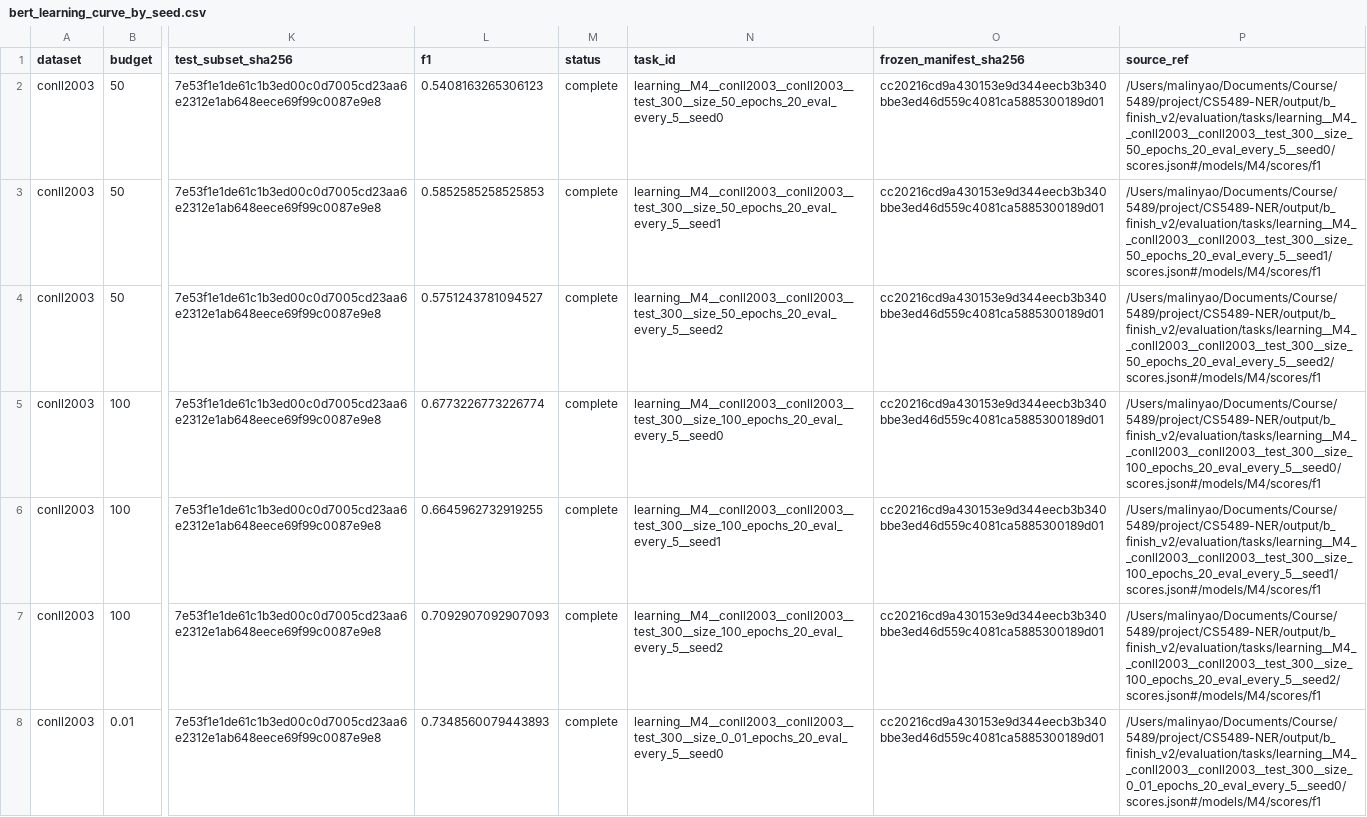
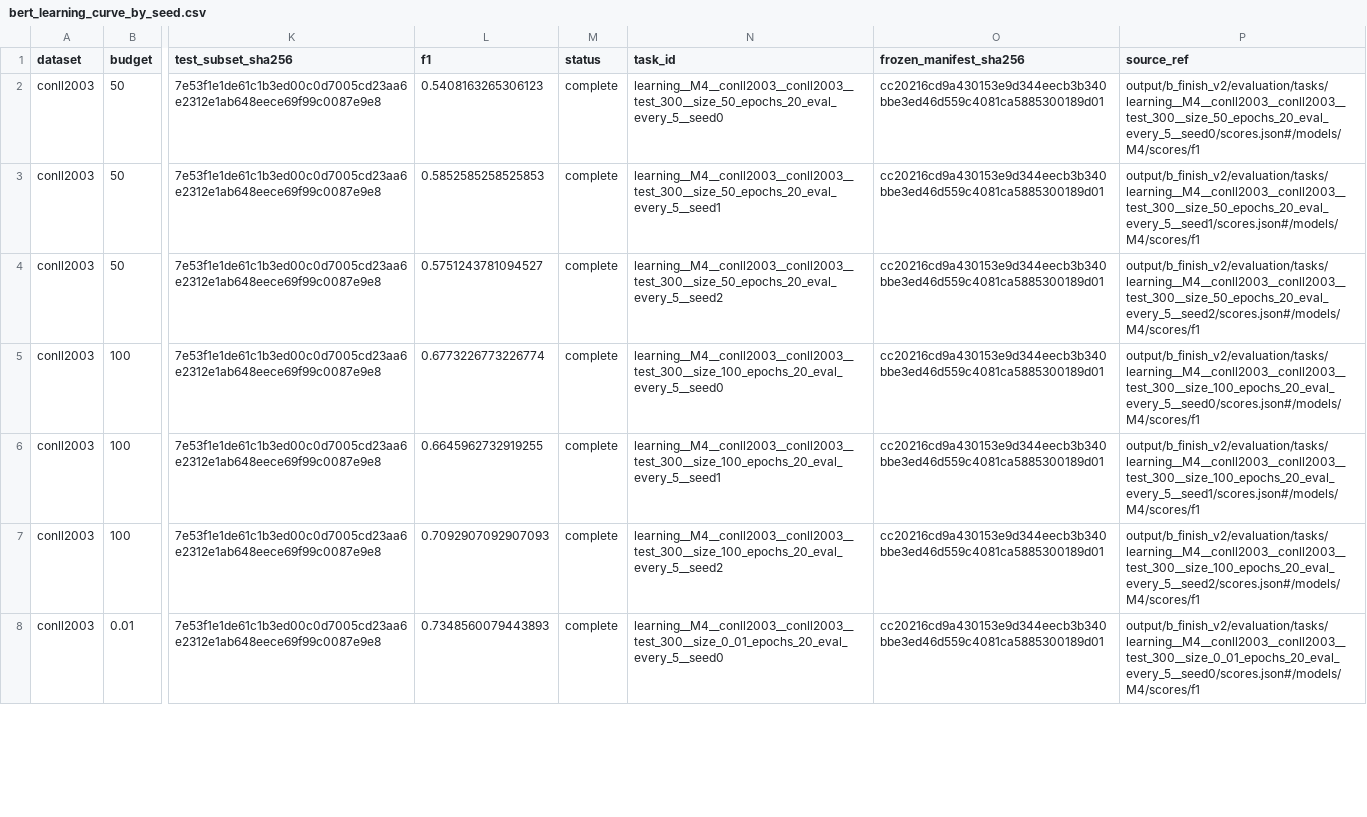
Before and after one commit to xttzka/CS5489-NER, a CSV file: results/b/bert_learning_curve_by_seed.csv, drawn as a sheet; only a part is shown, gaps mark what is left out; the diff covers the shown part only; the diff names each change by its address in the sheet, - before the commit and + after, or states it on an @@ line.

```diff
--- a/results/b/bert_learning_curve_by_seed.csv
+++ b/results/b/bert_learning_curve_by_seed.csv
-P2 (source_ref): /Users/malinyao/Documents/Course/5489/project/CS5489-NER/output/b_finish_v2/evaluation/tasks/learning__M4__conll2003__conll2003__test_300__size_50_epochs_20_eval_every_5__seed0/scores.json#/models/M4/scores/f1
+P2 (source_ref): output/b_finish_v2/evaluation/tasks/learning__M4__conll2003__conll2003__test_300__size_50_epochs_20_eval_every_5__seed0/scores.json#/models/M4/scores/f1
-P3 (source_ref): /Users/malinyao/Documents/Course/5489/project/CS5489-NER/output/b_finish_v2/evaluation/tasks/learning__M4__conll2003__conll2003__test_300__size_50_epochs_20_eval_every_5__seed1/scores.json#/models/M4/scores/f1
+P3 (source_ref): output/b_finish_v2/evaluation/tasks/learning__M4__conll2003__conll2003__test_300__size_50_epochs_20_eval_every_5__seed1/scores.json#/models/M4/scores/f1
-P4 (source_ref): /Users/malinyao/Documents/Course/5489/project/CS5489-NER/output/b_finish_v2/evaluation/tasks/learning__M4__conll2003__conll2003__test_300__size_50_epochs_20_eval_every_5__seed2/scores.json#/models/M4/scores/f1
+P4 (source_ref): output/b_finish_v2/evaluation/tasks/learning__M4__conll2003__conll2003__test_300__size_50_epochs_20_eval_every_5__seed2/scores.json#/models/M4/scores/f1
-P5 (source_ref): /Users/malinyao/Documents/Course/5489/project/CS5489-NER/output/b_finish_v2/evaluation/tasks/learning__M4__conll2003__conll2003__test_300__size_100_epochs_20_eval_every_5__seed0/scores.json#/models/M4/scores/f1
+P5 (source_ref): output/b_finish_v2/evaluation/tasks/learning__M4__conll2003__conll2003__test_300__size_100_epochs_20_eval_every_5__seed0/scores.json#/models/M4/scores/f1
-P6 (source_ref): /Users/malinyao/Documents/Course/5489/project/CS5489-NER/output/b_finish_v2/evaluation/tasks/learning__M4__conll2003__conll2003__test_300__size_100_epochs_20_eval_every_5__seed1/scores.json#/models/M4/scores/f1
+P6 (source_ref): output/b_finish_v2/evaluation/tasks/learning__M4__conll2003__conll2003__test_300__size_100_epochs_20_eval_every_5__seed1/scores.json#/models/M4/scores/f1
-P7 (source_ref): /Users/malinyao/Documents/Course/5489/project/CS5489-NER/output/b_finish_v2/evaluation/tasks/learning__M4__conll2003__conll2003__test_300__size_100_epochs_20_eval_every_5__seed2/scores.json#/models/M4/scores/f1
+P7 (source_ref): output/b_finish_v2/evaluation/tasks/learning__M4__conll2003__conll2003__test_300__size_100_epochs_20_eval_every_5__seed2/scores.json#/models/M4/scores/f1
-P8 (source_ref): /Users/malinyao/Documents/Course/5489/project/CS5489-NER/output/b_finish_v2/evaluation/tasks/learning__M4__conll2003__conll2003__test_300__size_0_01_epochs_20_eval_every_5__seed0/scores.json#/models/M4/scores/f1
+P8 (source_ref): output/b_finish_v2/evaluation/tasks/learning__M4__conll2003__conll2003__test_300__size_0_01_epochs_20_eval_every_5__seed0/scores.json#/models/M4/scores/f1
```
Also changed, not shown: 20 edited cells elsewhere in this file, 25 other files.
